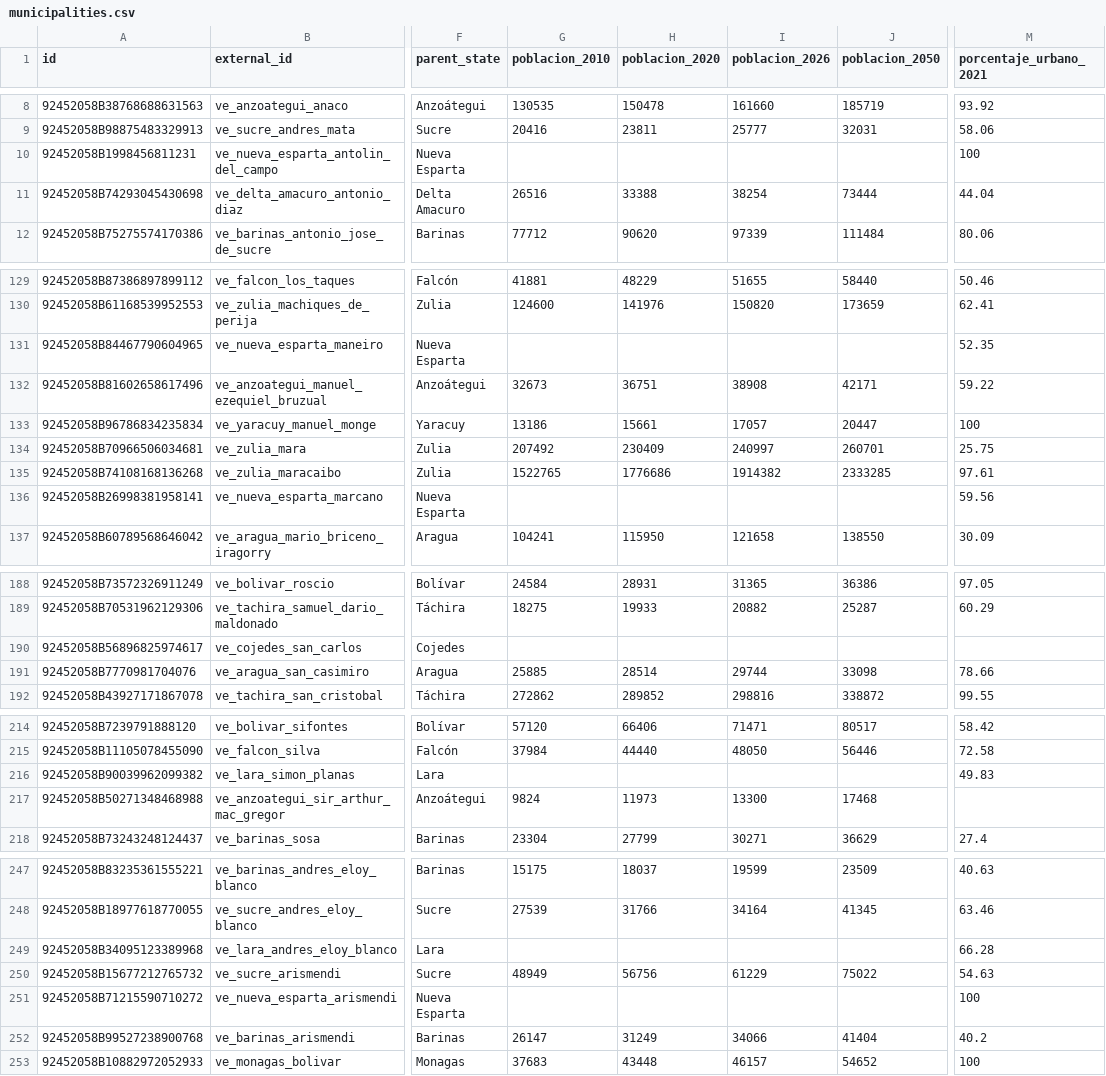
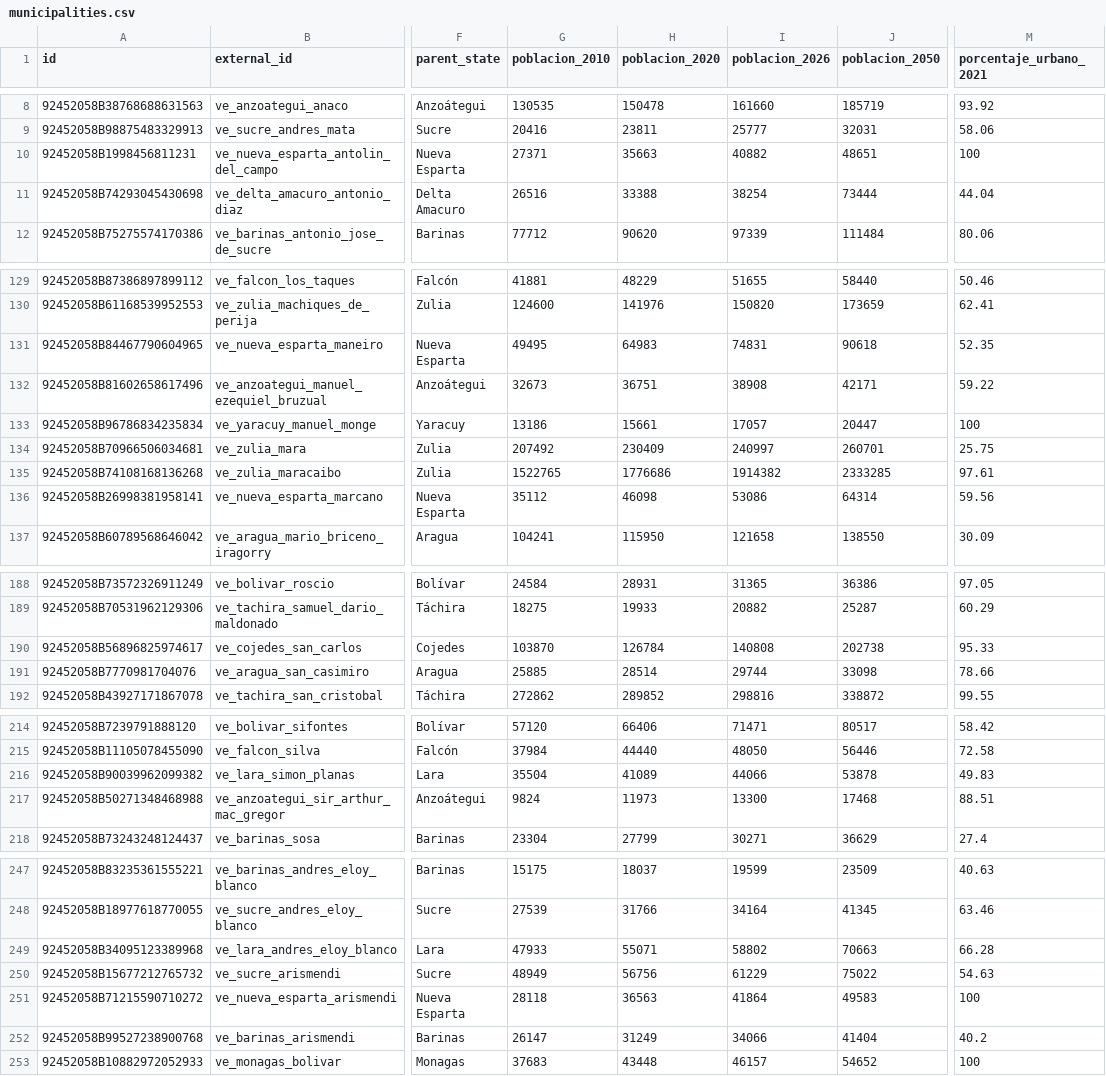
Before and after one commit to bronco-drift/mapitas, a CSV file: data/master/municipalities.csv, drawn as a sheet; only a part is shown, gaps mark what is left out; the diff covers the shown part only; the diff names each change by its address in the sheet, - before the commit and + after, or states it on an @@ line.

```diff
--- a/data/master/municipalities.csv
+++ b/data/master/municipalities.csv
-G10 (poblacion_2010): (empty)
+G10 (poblacion_2010): 27371
-H10 (poblacion_2020): (empty)
+H10 (poblacion_2020): 35663
-I10 (poblacion_2026): (empty)
+I10 (poblacion_2026): 40882
-J10 (poblacion_2050): (empty)
+J10 (poblacion_2050): 48651
-G131 (poblacion_2010): (empty)
+G131 (poblacion_2010): 49495
-H131 (poblacion_2020): (empty)
+H131 (poblacion_2020): 64983
-I131 (poblacion_2026): (empty)
+I131 (poblacion_2026): 74831
-J131 (poblacion_2050): (empty)
+J131 (poblacion_2050): 90618
-G136 (poblacion_2010): (empty)
+G136 (poblacion_2010): 35112
-H136 (poblacion_2020): (empty)
+H136 (poblacion_2020): 46098
-I136 (poblacion_2026): (empty)
+I136 (poblacion_2026): 53086
-J136 (poblacion_2050): (empty)
+J136 (poblacion_2050): 64314
-G190 (poblacion_2010): (empty)
+G190 (poblacion_2010): 103870
-H190 (poblacion_2020): (empty)
+H190 (poblacion_2020): 126784
-I190 (poblacion_2026): (empty)
+I190 (poblacion_2026): 140808
-J190 (poblacion_2050): (empty)
+J190 (poblacion_2050): 202738
-M190 (porcentaje_urbano_2021): (empty)
+M190 (porcentaje_urbano_2021): 95.33
-G216 (poblacion_2010): (empty)
+G216 (poblacion_2010): 35504
-H216 (poblacion_2020): (empty)
+H216 (poblacion_2020): 41089
-I216 (poblacion_2026): (empty)
+I216 (poblacion_2026): 44066
-J216 (poblacion_2050): (empty)
+J216 (poblacion_2050): 53878
-M217 (porcentaje_urbano_2021): (empty)
+M217 (porcentaje_urbano_2021): 88.51
-G249 (poblacion_2010): (empty)
+G249 (poblacion_2010): 47933
-H249 (poblacion_2020): (empty)
+H249 (poblacion_2020): 55071
-I249 (poblacion_2026): (empty)
+I249 (poblacion_2026): 58802
-J249 (poblacion_2050): (empty)
+J249 (poblacion_2050): 70663
-G251 (poblacion_2010): (empty)
+G251 (poblacion_2010): 28118
-H251 (poblacion_2020): (empty)
+H251 (poblacion_2020): 36563
-I251 (poblacion_2026): (empty)
+I251 (poblacion_2026): 41864
-J251 (poblacion_2050): (empty)
+J251 (poblacion_2050): 49583
```
Also changed, not shown: 75 edited cells elsewhere in this file, data/master/states.csv, 14 other files.
